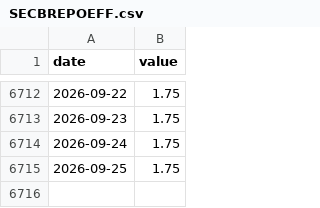
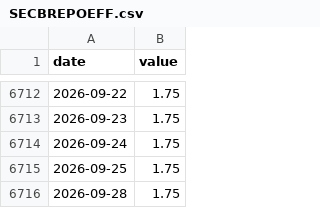
Before and after one commit to claesludvig/projekt, a CSV file: valjare/data/riksbanken/SECBREPOEFF.csv, drawn as a sheet; only a part is shown, gaps mark what is left out; the diff names each change by its address in the sheet, - before the commit and + after, or states it on an @@ line.

```diff
--- a/valjare/data/riksbanken/SECBREPOEFF.csv
+++ b/valjare/data/riksbanken/SECBREPOEFF.csv
+row 6716: 2026-09-28 | 1.75
```
Also changed, not shown: valjare/data/csv/lagesbild.csv, valjare/data/csv/varningar.csv, 10 other files.
